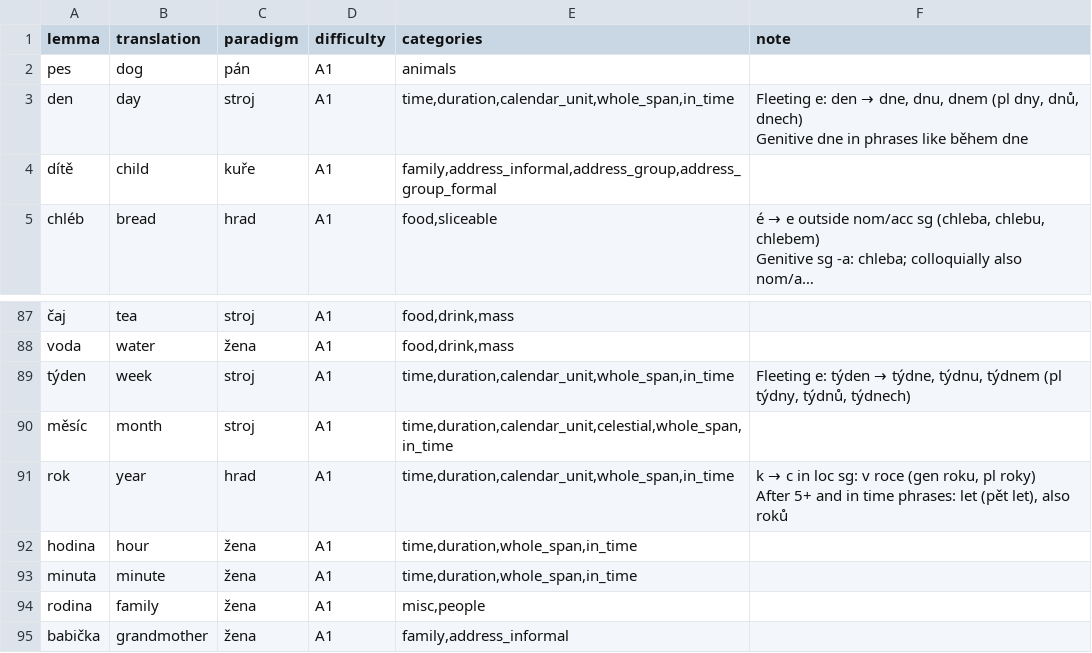
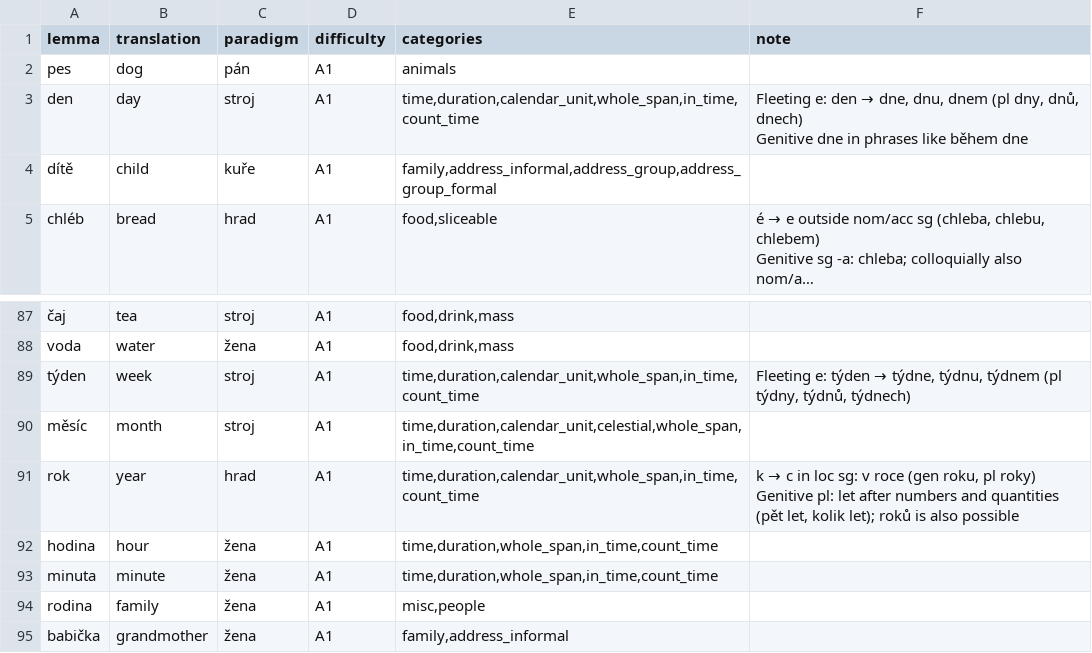
Before and after one commit to megany128/sklonuj, a CSV file: scripts/starter_nouns_meta.csv, drawn as a sheet; only a part is shown, gaps mark what is left out; long unchanged cells end in …; ↵ is a line break in a cell; the diff names each change by its address in the sheet, - before the commit and + after, or states it on an @@ line.

```diff
--- a/scripts/starter_nouns_meta.csv
+++ b/scripts/starter_nouns_meta.csv
-E3 (categories): time,duration,calendar_unit,whole_span,in_time
+E3 (categories): time,duration,calendar_unit,whole_span,in_time,count_time
-E89 (categories): time,duration,calendar_unit,whole_span,in_time
+E89 (categories): time,duration,calendar_unit,whole_span,in_time,count_time
-E90 (categories): time,duration,calendar_unit,celestial,whole_span,in_time
+E90 (categories): time,duration,calendar_unit,celestial,whole_span,in_time,count_time
-E91 (categories): time,duration,calendar_unit,whole_span,in_time
+E91 (categories): time,duration,calendar_unit,whole_span,in_time,count_time
-F91 (note): …pl roky) ↵ After 5+ and in time phrases: let (pět let), also roků
+F91 (note): …pl roky) ↵ Genitive pl: let after numbers and quantities (pět let, kolik let); roků is also possible
-E92:E93 (categories): time,duration,whole_span,in_time
+E92:E93 (categories): time,duration,whole_span,in_time,count_time
```
Also changed, not shown: scripts/starter_nouns.csv, 5 other files.
